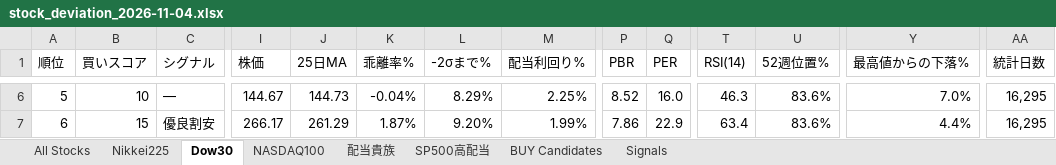
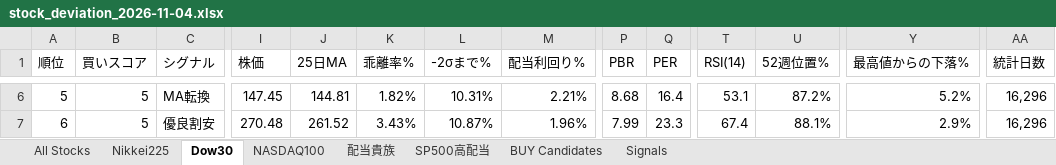
Before and after one commit to 091165/nikkei225-screener, an Excel workbook: output/stock_deviation_2026-11-04.xlsx, sheet Dow30, drawn as a sheet; only a part is shown, gaps mark what is left out; values as stored, in another font and other column widths than the file's, no cell formats; the diff covers the shown part only; the diff names each change by its address in the sheet, - before the commit and + after, or states it on an @@ line.

```diff
--- a/output/stock_deviation_2026-11-04.xlsx (sheet Dow30)
+++ b/output/stock_deviation_2026-11-04.xlsx (sheet Dow30)
-B6 (買いスコア): 10
+B6 (買いスコア): 5
-C6 (シグナル): —
+C6 (シグナル): MA転換
-I6 (株価): 144.67
+I6 (株価): 147.45
-J6 (25日MA): 144.73
+J6 (25日MA): 144.81
-K6 (乖離率%): -0.04%
+K6 (乖離率%): 1.82%
-L6 (-2σまで%): 8.29%
+L6 (-2σまで%): 10.31%
-M6 (配当利回り%): 2.25%
+M6 (配当利回り%): 2.21%
-P6 (PBR): 8.52
+P6 (PBR): 8.68
-Q6 (PER): 16.0
+Q6 (PER): 16.4
-T6 (RSI(14)): 46.3
+T6 (RSI(14)): 53.1
-U6 (52週位置%): 83.6%
+U6 (52週位置%): 87.2%
-Y6 (最高値からの下落%): 7.0%
+Y6 (最高値からの下落%): 5.2%
-AA6:AA7 (統計日数): 16,295
+AA6:AA7 (統計日数): 16,296
-B7 (買いスコア): 15
+B7 (買いスコア): 5
-I7 (株価): 266.17
+I7 (株価): 270.48
-J7 (25日MA): 261.29
+J7 (25日MA): 261.52
-K7 (乖離率%): 1.87%
+K7 (乖離率%): 3.43%
-L7 (-2σまで%): 9.20%
+L7 (-2σまで%): 10.87%
-M7 (配当利回り%): 1.99%
+M7 (配当利回り%): 1.96%
-P7 (PBR): 7.86
+P7 (PBR): 7.99
-Q7 (PER): 22.9
+Q7 (PER): 23.3
-T7 (RSI(14)): 63.4
+T7 (RSI(14)): 67.4
-U7 (52週位置%): 83.6%
+U7 (52週位置%): 88.1%
-Y7 (最高値からの下落%): 4.4%
+Y7 (最高値からの下落%): 2.9%
```
Also changed, not shown: 610 edited cells elsewhere in this sheet, sheet Signals, sheet All Stocks, sheet Nikkei225, sheet BUY Candidates, sheet NASDAQ100, sheet 配当貴族, 1 more sheet, cell formats, 6 other files.
